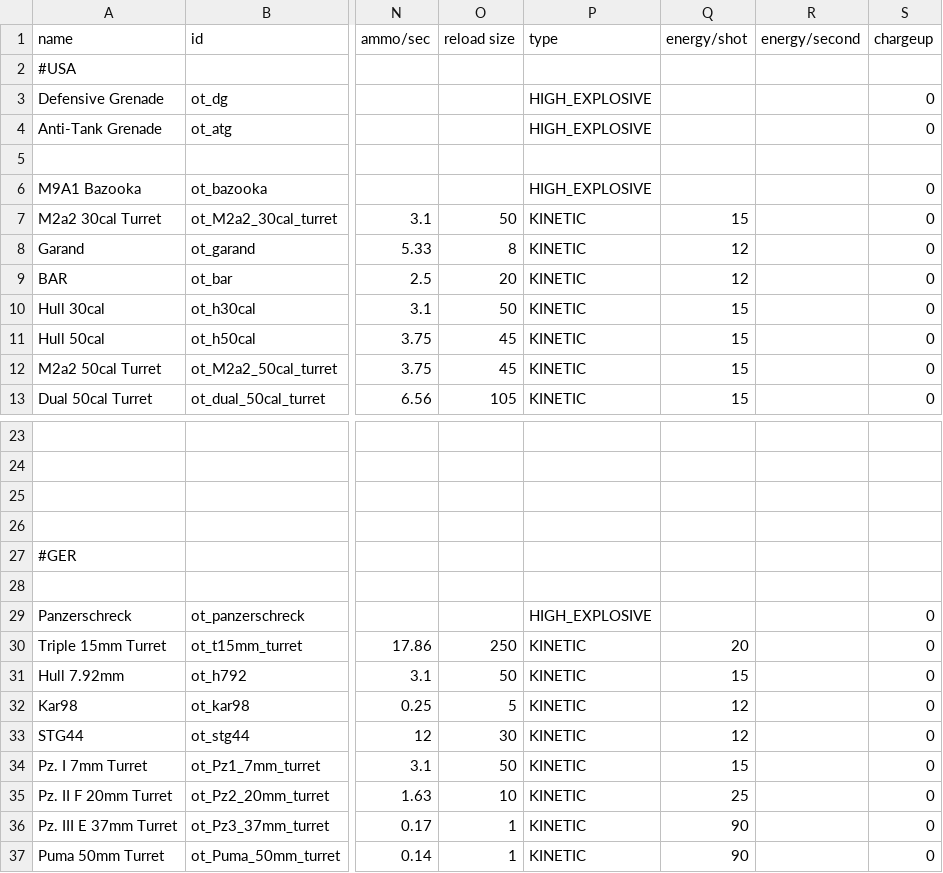
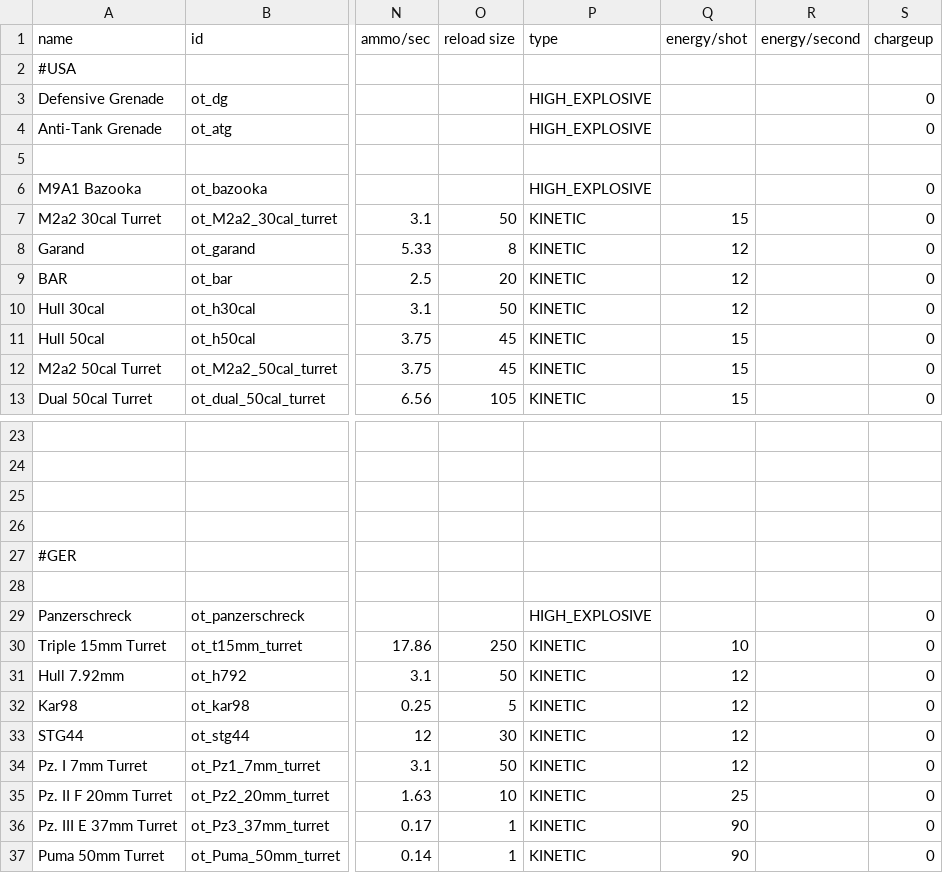
Before and after one commit to OfflcerSam/TankSector, a CSV file: data/weapons/weapon_data.csv, drawn as a sheet; only a part is shown, gaps mark what is left out; the diff names each change by its address in the sheet, - before the commit and + after, or states it on an @@ line.

```diff
--- a/data/weapons/weapon_data.csv
+++ b/data/weapons/weapon_data.csv
-Q10 (energy/shot): 15
+Q10 (energy/shot): 12
-Q30 (energy/shot): 20
+Q30 (energy/shot): 10
-Q31 (energy/shot): 15
+Q31 (energy/shot): 12
-Q34 (energy/shot): 15
+Q34 (energy/shot): 12
```
Also changed, not shown: 2 other files.
